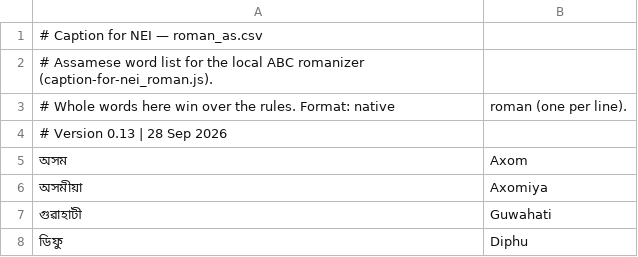
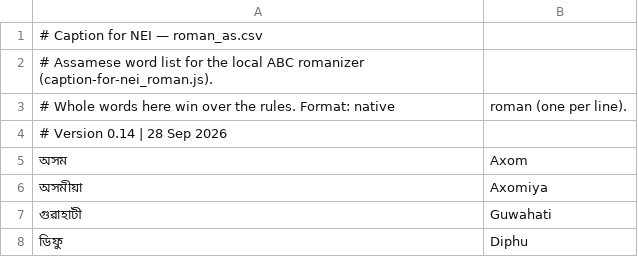
Before and after one commit to jor-teron/sites, a CSV file: tools/caption-for-nei/roman_as.csv, drawn as a sheet; only a part is shown.

Commit message:
Caption for NEI v0.14: time-windowed caption blocks, one translation request per window
- New Window setting (3-15 s, step 0.25, default 5; localStorage cfn_window_sec_v1)
- Lines finalised in a window share one block: window translation on top (larger),
  each original line with its local/AI romanised line indented below, thin dividers,
  per-block accent colour cycled from CFN_CONFIG.BLOCK_COLORS
- One chat request per non-empty window with only that window's text; empty windows
  send nothing; faint 'translating…' placeholder while waiting
- Window waits for a pause when speech is mid-sentence (max +2 s); Stop flushes the open window
- ABC=AI romanisation folded into the same per-window JSON request (kept isolated)
- Model fallback, daily-limit note, hour logs (one entry per window, TR: prefix) kept

```diff
--- a/tools/caption-for-nei/roman_as.csv
+++ b/tools/caption-for-nei/roman_as.csv
@@ -3,3 +3,3 @@
 # Whole words here win over the rules. Format: native,roman (one per line).
-# Version 0.13 | 28 Sep 2026
+# Version 0.14 | 28 Sep 2026
 অসম,Axom
```
Also changed, not shown: tools/caption-for-nei/roman_bn.csv, tools/caption-for-nei/roman_hi.csv, 10 other files.
